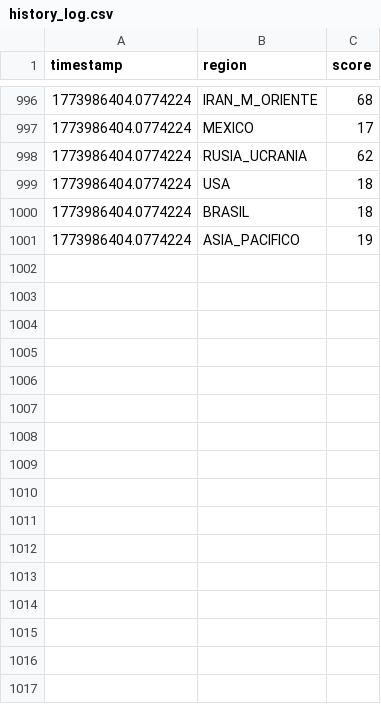
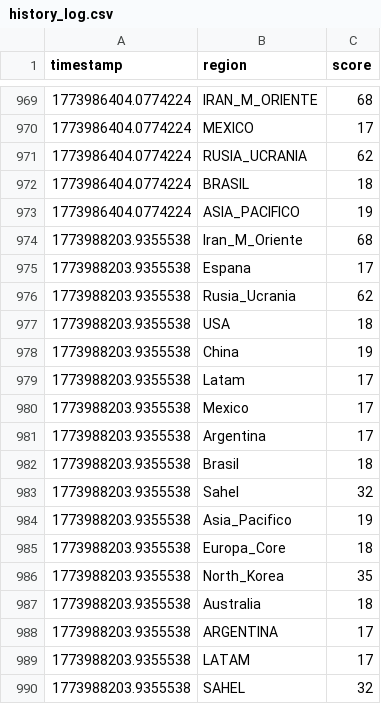
Before and after one commit to mcasrom/SIEG-Core, a CSV file: data/history_log.csv, drawn as a sheet; only a part is shown, gaps mark what is left out; the diff covers the shown part only.

```diff
--- a/data/history_log.csv
+++ b/data/history_log.csv
@@ -998,4 +971,20 @@ timestamp,region,score
 1773986404.0774224,RUSIA_UCRANIA,62
-1773986404.0774224,USA,18
 1773986404.0774224,BRASIL,18
 1773986404.0774224,ASIA_PACIFICO,19
+1773988203.9355538,Iran_M_Oriente,68
+1773988203.9355538,Espana,17
+1773988203.9355538,Rusia_Ucrania,62
+1773988203.9355538,USA,18
+1773988203.9355538,China,19
+1773988203.9355538,Latam,17
+1773988203.9355538,Mexico,17
+1773988203.9355538,Argentina,17
+1773988203.9355538,Brasil,18
+1773988203.9355538,Sahel,32
+1773988203.9355538,Asia_Pacifico,19
+1773988203.9355538,Europa_Core,18
+1773988203.9355538,North_Korea,35
+1773988203.9355538,Australia,18
+1773988203.9355538,ARGENTINA,17
+1773988203.9355538,LATAM,17
+1773988203.9355538,SAHEL,32
```
Also changed, not shown: 11 added rows and 27 removed rows elsewhere in this file, 16 other files.
